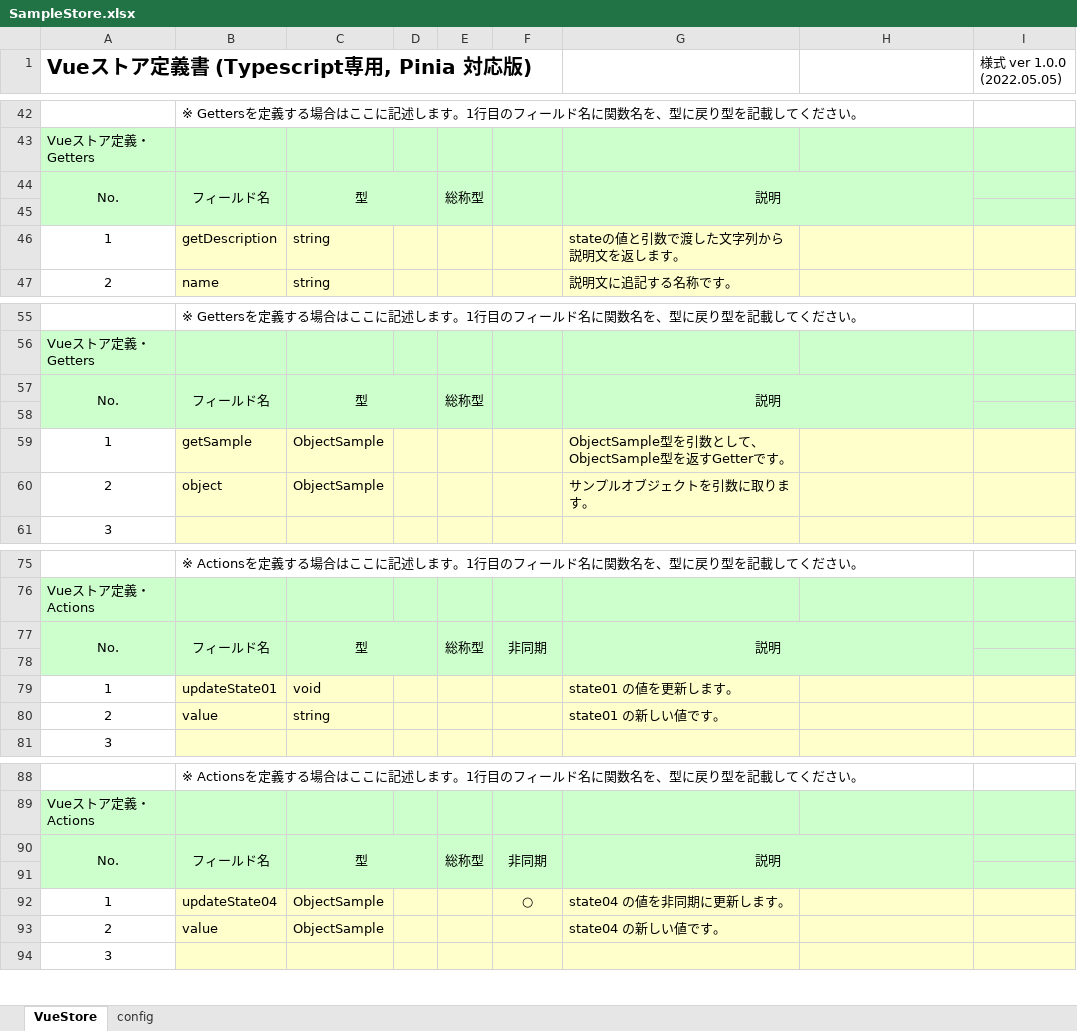
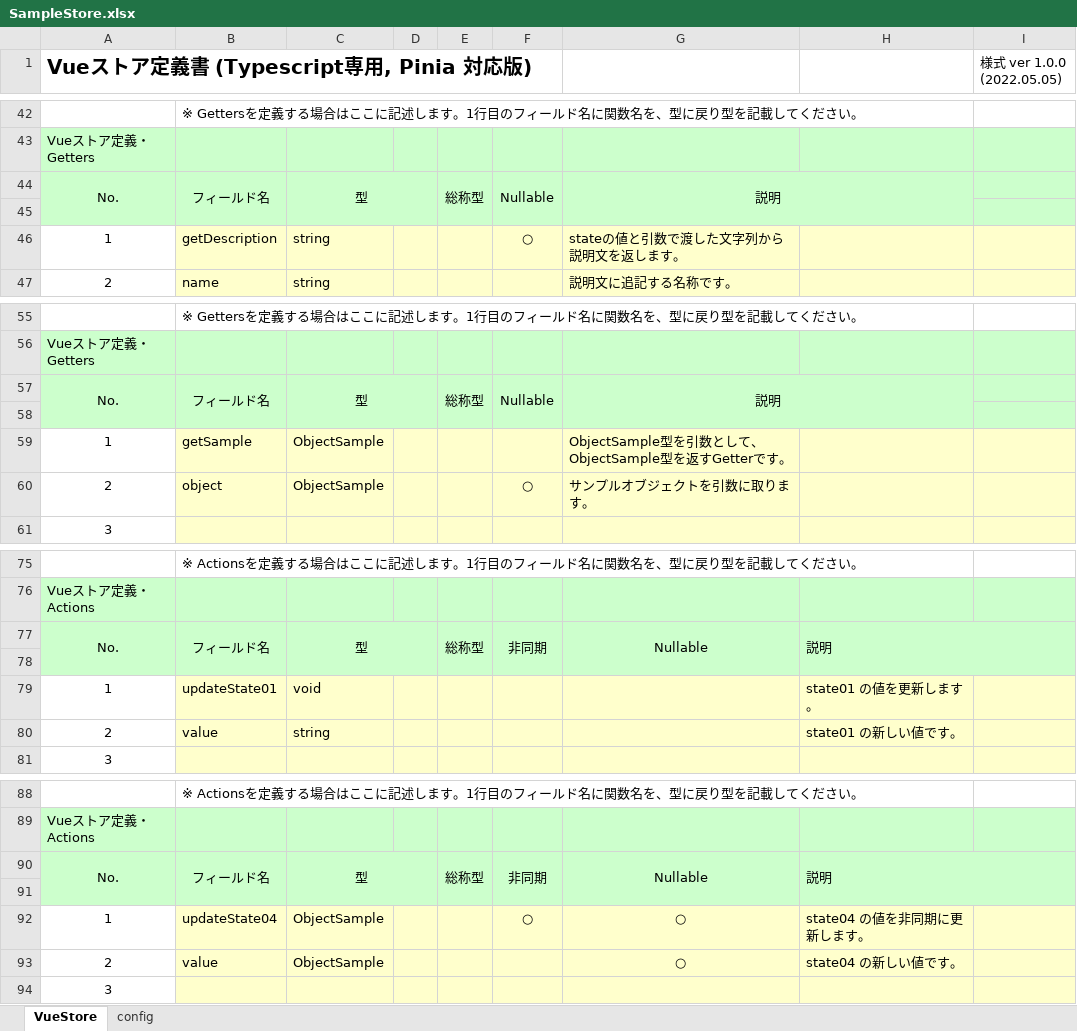
Before and after one commit to uedaueo/blancoPinia, an Excel workbook: meta/stores/SampleStore.xlsx, sheet VueStore, drawn as a sheet; only a part is shown, gaps mark what is left out; values as stored, in another font and other column widths than the file's, no borders; the diff covers the shown part only; the diff names each change by its address in the sheet, - before the commit and + after, or states it on an @@ line.

Commit message:
Implement strictNullable option. Default false. on true, depend " | undefined | null" to type of nullable properties.

```diff
--- a/meta/stores/SampleStore.xlsx (sheet VueStore)
+++ b/meta/stores/SampleStore.xlsx (sheet VueStore)
-F44: (empty)
+F44: Nullable
-F46: (empty)
+F46: ○
-F57: (empty)
+F57: Nullable
-F60: (empty)
+F60: ○
-G77: 説明
+G77: Nullable
-G77:H78 merged
+G77:G78 merged
-H77: (empty)
+H77: 説明
+H77:I78 merged
-G79: state01 の値を更新します。
+G79: (empty)
-H79: (empty)
+H79: state01 の値を更新します。
-G80: state01 の新しい値です。
+G80: (empty)
-H80: (empty)
+H80: state01 の新しい値です。
-G90: 説明
+G90: Nullable
-G90:H91 merged
+G90:G91 merged
-H90: (empty)
+H90: 説明
+H90:I91 merged
-G92: state04 の値を非同期に更新します。
+G92: ○
-G92:G93 alignment: left
+G92:G93 alignment: center
-H92: (empty)
+H92: state04 の値を非同期に更新します。
-G93: state04 の新しい値です。
+G93: ○
-H93: (empty)
+H93: state04 の新しい値です。
```
Also changed, not shown: 1 edited cell elsewhere in this sheet, meta/program/BlancoPiniaTask.xlsx, 7 other files.
